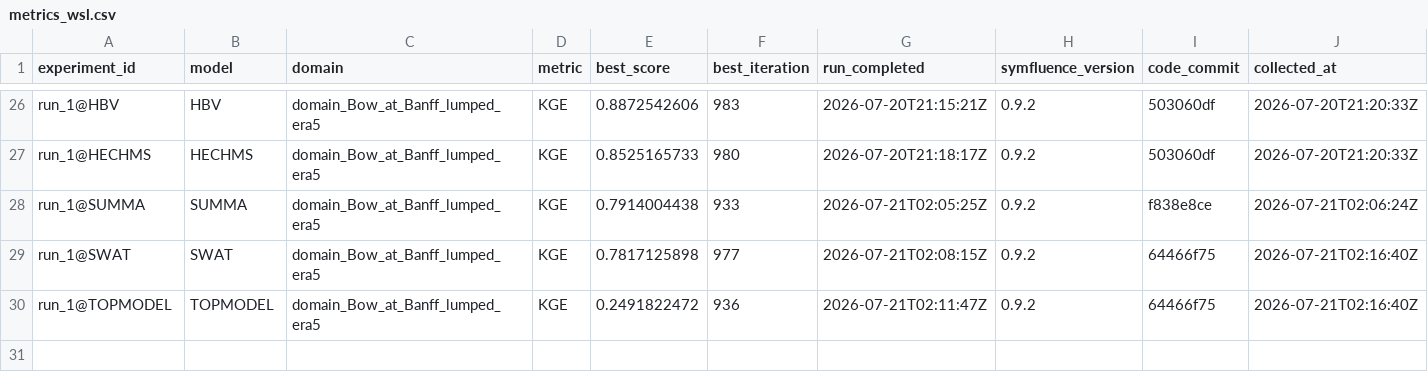
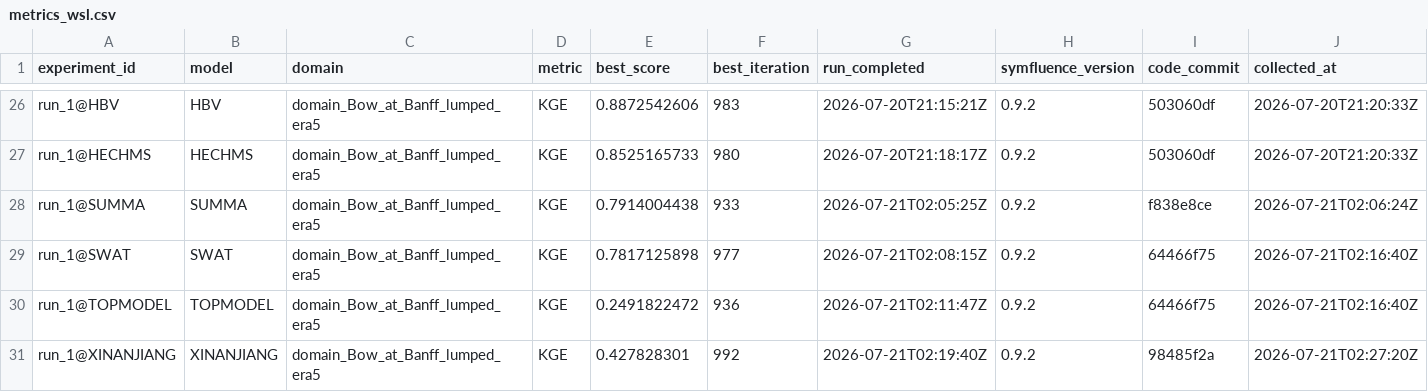
Before and after one commit to DarriEy/SYMFLUENCE, a CSV file: examples/paper_case_studies/repro_status/metrics_wsl.csv, drawn as a sheet; only a part is shown, gaps mark what is left out; the diff names each change by its address in the sheet, - before the commit and + after, or states it on an @@ line.

```diff
--- a/examples/paper_case_studies/repro_status/metrics_wsl.csv
+++ b/examples/paper_case_studies/repro_status/metrics_wsl.csv
+row 31: run_1@XINANJIANG | XINANJIANG | domain_Bow_at_Banff_lumped_era5 | KGE | 0.427828301 | 992 | 2026-07-21T02:19:40Z | 0.9.2 | 98485f2a | 2026-07-21T02:27:20Z
```
Also changed, not shown: examples/paper_case_studies/repro_status/comparison.csv.
